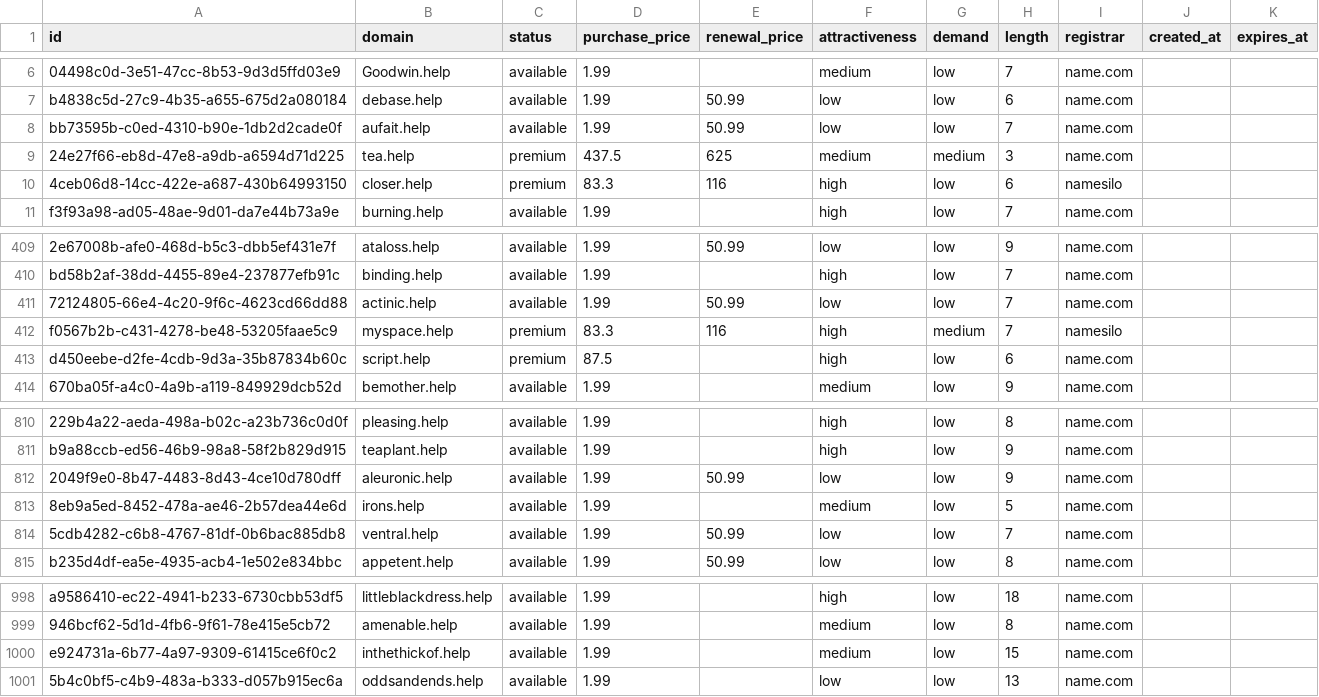
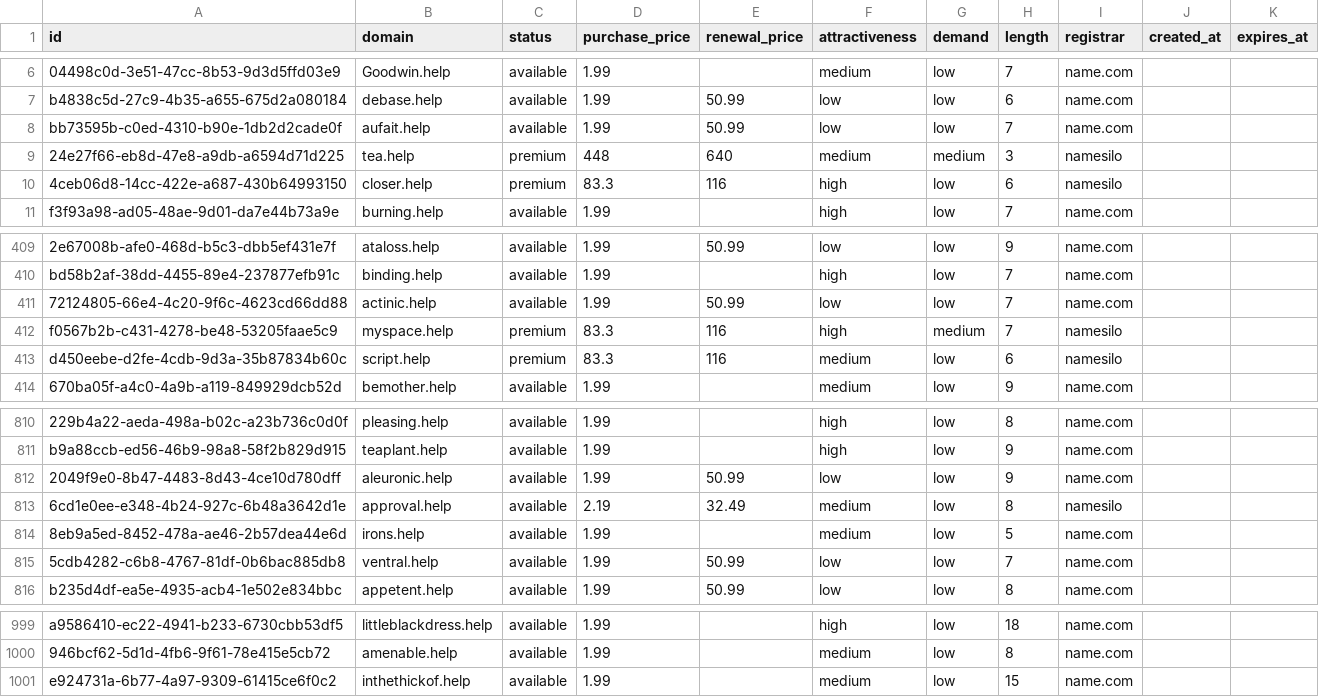
Before and after one commit to UniqueDomains/help-oneword-domains, a CSV file: help.csv, drawn as a sheet; only a part is shown, gaps mark what is left out.

Commit message:
Domains update

```diff
--- a/help.csv
+++ b/help.csv
@@ -8,3 +8,3 @@ b4838c5d-27c9-4b35-a655-675d2a080184,debase.help,available,1.99,50.99,low,low,6,
 bb73595b-c0ed-4310-b90e-1db2d2cade0f,aufait.help,available,1.99,50.99,low,low,7,name.com,,
-24e27f66-eb8d-47e8-a9db-a6594d71d225,tea.help,premium,437.5,625,medium,medium,3,name.com,,
+24e27f66-eb8d-47e8-a9db-a6594d71d225,tea.help,premium,448,640,medium,medium,3,namesilo,,
 4ceb06d8-14cc-422e-a687-430b64993150,closer.help,premium,83.3,116,high,low,6,namesilo,,
@@ -412,3 +412,3 @@ bd58b2af-38dd-4455-89e4-237877efb91c,binding.help,available,1.99,,high,low,7,nam
 f0567b2b-c431-4278-be48-53205faae5c9,myspace.help,premium,83.3,116,high,medium,7,namesilo,,
-d450eebe-d2fe-4cdb-9d3a-35b87834b60c,script.help,premium,87.5,,high,low,6,name.com,,
+d450eebe-d2fe-4cdb-9d3a-35b87834b60c,script.help,premium,83.3,116,medium,low,6,namesilo,,
 670ba05f-a4c0-4a9b-a119-849929dcb52d,bemother.help,available,1.99,,medium,low,9,name.com,,
@@ -812,2 +812,3 @@ b9a88ccb-ed56-46b9-98a8-58f2b829d915,teaplant.help,available,1.99,,high,low,9,na
 2049f9e0-8b47-4483-8d43-4ce10d780dff,aleuronic.help,available,1.99,50.99,low,low,9,name.com,,
+6cd1e0ee-e348-4b24-927c-6b48a3642d1e,approval.help,available,2.19,32.49,medium,low,8,namesilo,,
 8eb9a5ed-8452-478a-ae46-2b57dea44e6d,irons.help,available,1.99,,medium,low,5,name.com,,
@@ -1000,2 +1001 @@ a9586410-ec22-4941-b233-6730cbb53df5,littleblackdress.help,available,1.99,,high,
 e924731a-6b77-4a97-9309-61415ce6f0c2,inthethickof.help,available,1.99,,medium,low,15,name.com,,
-5b4c0bf5-c4b9-483a-b333-d057b915ec6a,oddsandends.help,available,1.99,,low,low,13,name.com,,
```
Also changed, not shown: 4 other files.
